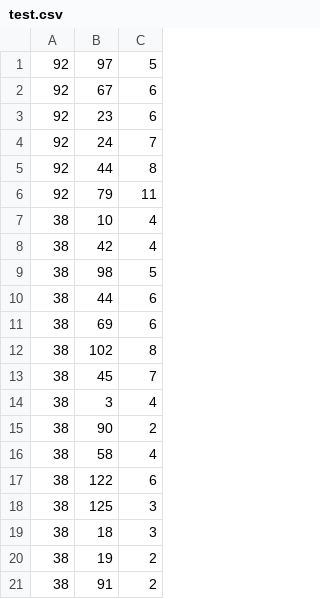
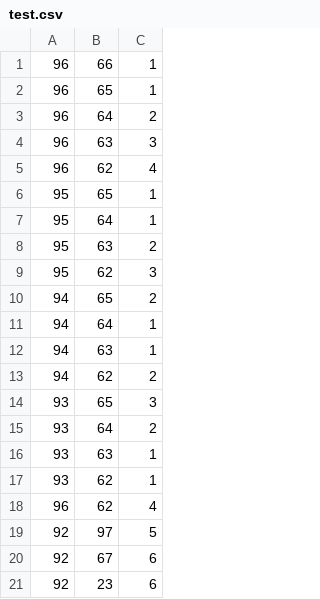
Before and after one commit to source99/hex, a CSV file: test.csv, drawn as a sheet; only a part is shown; the shorter side is filled out with more unchanged rows; the diff covers the shown part only.

```diff
--- a/test.csv
+++ b/test.csv
@@ -1 +1,19 @@
+96, 66, 1
+96, 65, 1
+96, 64, 2
+96, 63, 3
+96, 62, 4
+95, 65, 1
+95, 64, 1
+95, 63, 2
+95, 62, 3
+94, 65, 2
+94, 64, 1
+94, 63, 1
+94, 62, 2
+93, 65, 3
+93, 64, 2
+93, 63, 1
+93, 62, 1
+96, 62, 4
 92, 97, 5
```
Also changed, not shown: 10 added rows elsewhere in this file, 2 other files.
